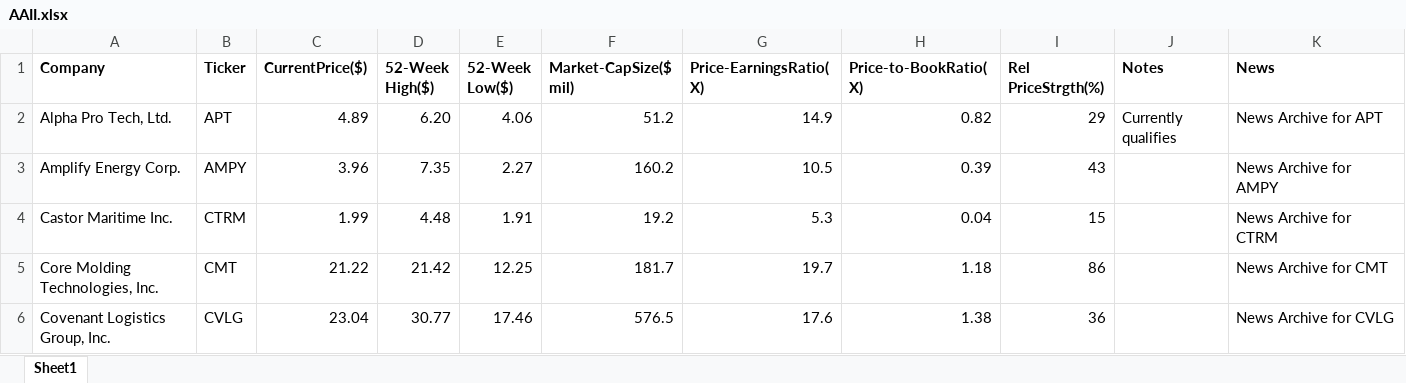
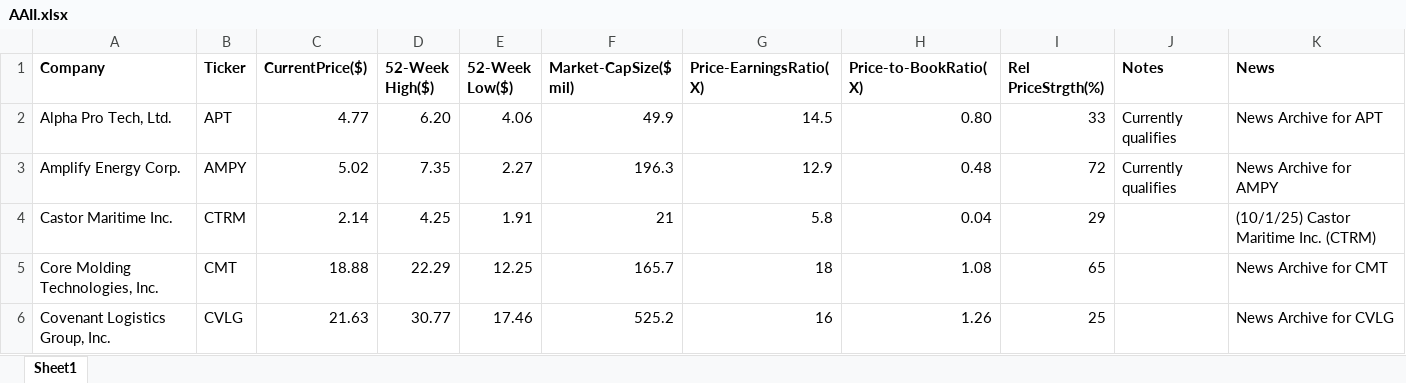
Before and after one commit to rickshilling/shadowPortfolio, an Excel workbook: AAII.xlsx, sheet Sheet1, drawn as a sheet; only a part is shown; values as stored, in another font and other column widths than the file's, no borders; charts and pictures not drawn; the diff covers the shown part only; the diff names each change by its address in the sheet, - before the commit and + after, or states it on an @@ line.

Commit message:
10 3 25

```diff
--- a/AAII.xlsx (sheet Sheet1)
+++ b/AAII.xlsx (sheet Sheet1)
-C2 (CurrentPrice($)): 4.89
+C2 (CurrentPrice($)): 4.77
-F2 (Market-CapSize($ mil)): 51.2
+F2 (Market-CapSize($ mil)): 49.9
-G2 (Price-EarningsRatio(X)): 14.9
+G2 (Price-EarningsRatio(X)): 14.5
-H2 (Price-to-BookRatio(X)): 0.82
+H2 (Price-to-BookRatio(X)): 0.80
-I2 (Rel PriceStrgth(%)): 29
+I2 (Rel PriceStrgth(%)): 33
-C3 (CurrentPrice($)): 3.96
+C3 (CurrentPrice($)): 5.02
-F3 (Market-CapSize($ mil)): 160.2
+F3 (Market-CapSize($ mil)): 196.3
-G3 (Price-EarningsRatio(X)): 10.5
+G3 (Price-EarningsRatio(X)): 12.9
-H3 (Price-to-BookRatio(X)): 0.39
+H3 (Price-to-BookRatio(X)): 0.48
-I3 (Rel PriceStrgth(%)): 43
+I3 (Rel PriceStrgth(%)): 72
-J3 (Notes): (empty)
+J3 (Notes): Currently qualifies
-C4 (CurrentPrice($)): 1.99
+C4 (CurrentPrice($)): 2.14
-D4 (52-Week High($)): 4.48
+D4 (52-Week High($)): 4.25
-F4 (Market-CapSize($ mil)): 19.2
+F4 (Market-CapSize($ mil)): 21
-G4 (Price-EarningsRatio(X)): 5.3
+G4 (Price-EarningsRatio(X)): 5.8
-I4 (Rel PriceStrgth(%)): 15
+I4 (Rel PriceStrgth(%)): 29
-K4 (News): News Archive for CTRM
+K4 (News): (10/1/25) Castor Maritime Inc. (CTRM)
-C5 (CurrentPrice($)): 21.22
+C5 (CurrentPrice($)): 18.88
-D5 (52-Week High($)): 21.42
+D5 (52-Week High($)): 22.29
-F5 (Market-CapSize($ mil)): 181.7
+F5 (Market-CapSize($ mil)): 165.7
-G5 (Price-EarningsRatio(X)): 19.7
+G5 (Price-EarningsRatio(X)): 18
-H5 (Price-to-BookRatio(X)): 1.18
+H5 (Price-to-BookRatio(X)): 1.08
-I5 (Rel PriceStrgth(%)): 86
+I5 (Rel PriceStrgth(%)): 65
-C6 (CurrentPrice($)): 23.04
+C6 (CurrentPrice($)): 21.63
-F6 (Market-CapSize($ mil)): 576.5
+F6 (Market-CapSize($ mil)): 525.2
-G6 (Price-EarningsRatio(X)): 17.6
+G6 (Price-EarningsRatio(X)): 16
-H6 (Price-to-BookRatio(X)): 1.38
+H6 (Price-to-BookRatio(X)): 1.26
-I6 (Rel PriceStrgth(%)): 36
+I6 (Rel PriceStrgth(%)): 25
```
Also changed, not shown: 128 edited cells elsewhere in this sheet.
